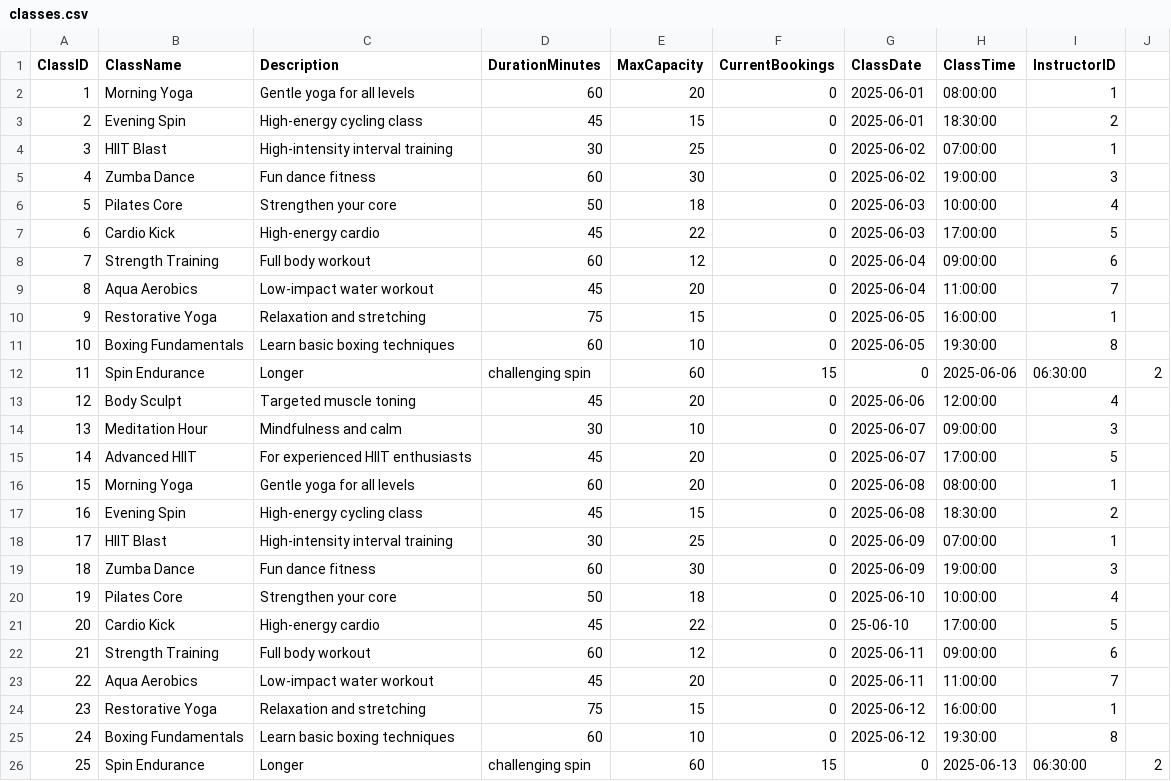
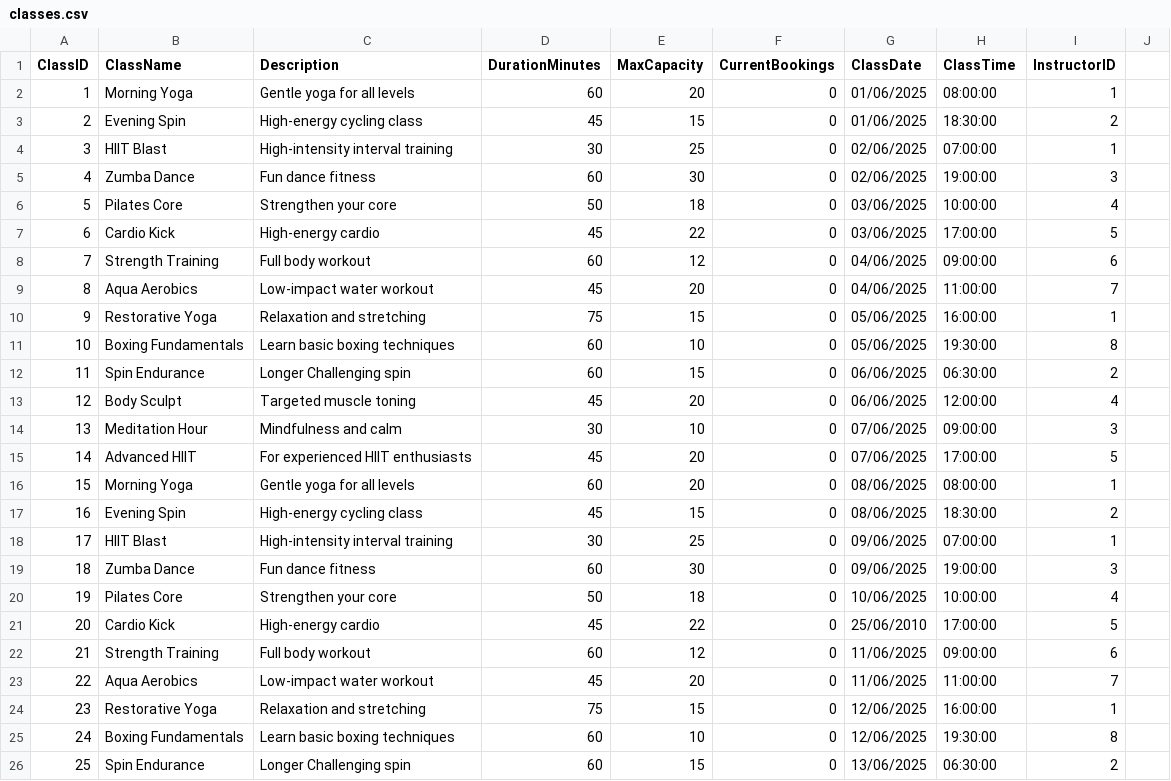
Before and after one commit to TrippleA001/Evolve-Fitness-DB, a CSV file: 0.0 DataBase Setup/classes.csv, drawn as a sheet.

```diff
--- a/0.0 DataBase Setup/classes.csv
+++ b/0.0 DataBase Setup/classes.csv
@@ -1,26 +1,26 @@
 ClassID,ClassName,Description,DurationMinutes,MaxCapacity,CurrentBookings,ClassDate,ClassTime,InstructorID
-1,Morning Yoga,Gentle yoga for all levels,60,20,0,2025-06-01,08:00:00,1
-2,Evening Spin,High-energy cycling class,45,15,0,2025-06-01,18:30:00,2
-3,HIIT Blast,High-intensity interval training,30,25,0,2025-06-02,07:00:00,1
-4,Zumba Dance,Fun dance fitness,60,30,0,2025-06-02,19:00:00,3
-5,Pilates Core,Strengthen your core,50,18,0,2025-06-03,10:00:00,4
-6,Cardio Kick,High-energy cardio,45,22,0,2025-06-03,17:00:00,5
-7,Strength Training,Full body workout,60,12,0,2025-06-04,09:00:00,6
-8,Aqua Aerobics,Low-impact water workout,45,20,0,2025-06-04,11:00:00,7
-9,Restorative Yoga,Relaxation and stretching,75,15,0,2025-06-05,16:00:00,1
-10,Boxing Fundamentals,Learn basic boxing techniques,60,10,0,2025-06-05,19:30:00,8
-11,Spin Endurance,Longer, challenging spin,60,15,0,2025-06-06,06:30:00,2
-12,Body Sculpt,Targeted muscle toning,45,20,0,2025-06-06,12:00:00,4
-13,Meditation Hour,Mindfulness and calm,30,10,0,2025-06-07,09:00:00,3
-14,Advanced HIIT,For experienced HIIT enthusiasts,45,20,0,2025-06-07,17:00:00,5
-15,Morning Yoga,Gentle yoga for all levels,60,20,0,2025-06-08,08:00:00,1
-16,Evening Spin,High-energy cycling class,45,15,0,2025-06-08,18:30:00,2
-17,HIIT Blast,High-intensity interval training,30,25,0,2025-06-09,07:00:00,1
-18,Zumba Dance,Fun dance fitness,60,30,0,2025-06-09,19:00:00,3
-19,Pilates Core,Strengthen your core,50,18,0,2025-06-10,10:00:00,4
-20,Cardio Kick,High-energy cardio,45,22,0,25-06-10,17:00:00,5
-21,Strength Training,Full body workout,60,12,0,2025-06-11,09:00:00,6
-22,Aqua Aerobics,Low-impact water workout,45,20,0,2025-06-11,11:00:00,7
-23,Restorative Yoga,Relaxation and stretching,75,15,0,2025-06-12,16:00:00,1
-24,Boxing Fundamentals,Learn basic boxing techniques,60,10,0,2025-06-12,19:30:00,8
-25,Spin Endurance,Longer, challenging spin,60,15,0,2025-06-13,06:30:00,2
+1,Morning Yoga,Gentle yoga for all levels,60,20,0,01/06/2025,08:00:00,1
+2,Evening Spin,High-energy cycling class,45,15,0,01/06/2025,18:30:00,2
+3,HIIT Blast,High-intensity interval training,30,25,0,02/06/2025,07:00:00,1
+4,Zumba Dance,Fun dance fitness,60,30,0,02/06/2025,19:00:00,3
+5,Pilates Core,Strengthen your core,50,18,0,03/06/2025,10:00:00,4
+6,Cardio Kick,High-energy cardio,45,22,0,03/06/2025,17:00:00,5
+7,Strength Training,Full body workout,60,12,0,04/06/2025,09:00:00,6
+8,Aqua Aerobics,Low-impact water workout,45,20,0,04/06/2025,11:00:00,7
+9,Restorative Yoga,Relaxation and stretching,75,15,0,05/06/2025,16:00:00,1
+10,Boxing Fundamentals,Learn basic boxing techniques,60,10,0,05/06/2025,19:30:00,8
+11,Spin Endurance,Longer Challenging spin,60,15,0,06/06/2025,06:30:00,2
+12,Body Sculpt,Targeted muscle toning,45,20,0,06/06/2025,12:00:00,4
+13,Meditation Hour,Mindfulness and calm,30,10,0,07/06/2025,09:00:00,3
+14,Advanced HIIT,For experienced HIIT enthusiasts,45,20,0,07/06/2025,17:00:00,5
+15,Morning Yoga,Gentle yoga for all levels,60,20,0,08/06/2025,08:00:00,1
+16,Evening Spin,High-energy cycling class,45,15,0,08/06/2025,18:30:00,2
+17,HIIT Blast,High-intensity interval training,30,25,0,09/06/2025,07:00:00,1
+18,Zumba Dance,Fun dance fitness,60,30,0,09/06/2025,19:00:00,3
+19,Pilates Core,Strengthen your core,50,18,0,10/06/2025,10:00:00,4
+20,Cardio Kick,High-energy cardio,45,22,0,25/06/2010,17:00:00,5
+21,Strength Training,Full body workout,60,12,0,11/06/2025,09:00:00,6
+22,Aqua Aerobics,Low-impact water workout,45,20,0,11/06/2025,11:00:00,7
+23,Restorative Yoga,Relaxation and stretching,75,15,0,12/06/2025,16:00:00,1
+24,Boxing Fundamentals,Learn basic boxing techniques,60,10,0,12/06/2025,19:30:00,8
+25,Spin Endurance,Longer Challenging spin,60,15,0,13/06/2025,06:30:00,2
```
Also changed, not shown: 2 other files.
